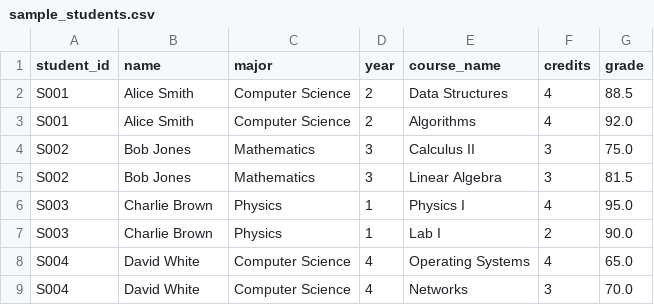
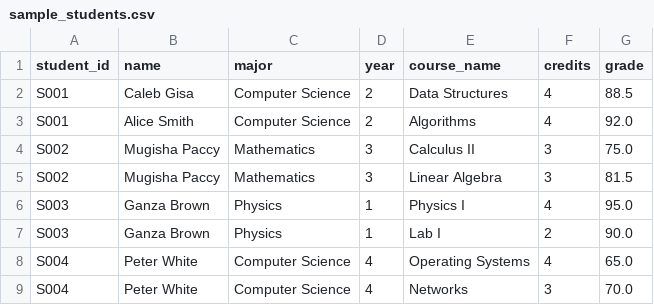
Before and after one commit to Calebgisa72/AmaliTech-Labs-Solution, a CSV file: module_3/student_grade_analytics_tool/data/sample_students.csv, drawn as a sheet.

```diff
--- a/module_3/student_grade_analytics_tool/data/sample_students.csv
+++ b/module_3/student_grade_analytics_tool/data/sample_students.csv
@@ -1,9 +1,9 @@
 student_id,name,major,year,course_name,credits,grade
-S001,Alice Smith,Computer Science,2,Data Structures,4,88.5
+S001,Caleb Gisa,Computer Science,2,Data Structures,4,88.5
 S001,Alice Smith,Computer Science,2,Algorithms,4,92.0
-S002,Bob Jones,Mathematics,3,Calculus II,3,75.0
-S002,Bob Jones,Mathematics,3,Linear Algebra,3,81.5
-S003,Charlie Brown,Physics,1,Physics I,4,95.0
-S003,Charlie Brown,Physics,1,Lab I,2,90.0
-S004,David White,Computer Science,4,Operating Systems,4,65.0
-S004,David White,Computer Science,4,Networks,3,70.0
+S002,Mugisha Paccy,Mathematics,3,Calculus II,3,75.0
+S002,Mugisha Paccy,Mathematics,3,Linear Algebra,3,81.5
+S003,Ganza Brown,Physics,1,Physics I,4,95.0
+S003,Ganza Brown,Physics,1,Lab I,2,90.0
+S004,Peter White,Computer Science,4,Operating Systems,4,65.0
+S004,Peter White,Computer Science,4,Networks,3,70.0
```
Also changed, not shown: 7 other files.
